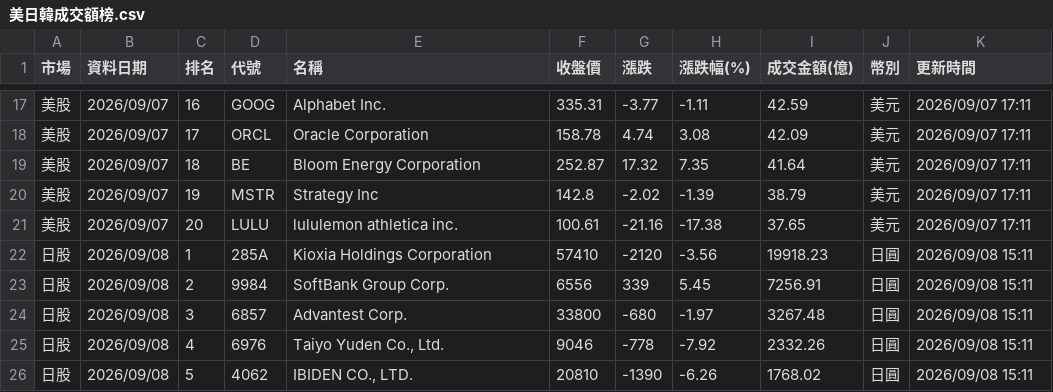
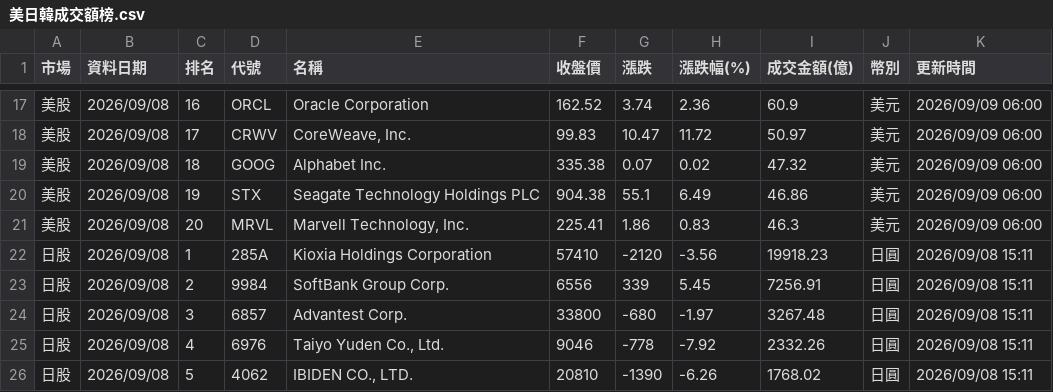
Before and after one commit to ntuacurry/stock-data, a CSV file: 美日韓成交額榜.csv, drawn as a sheet; only a part is shown, gaps mark what is left out; the diff covers the shown part only.

Commit message:
更新 美日韓成交額榜.csv（2026-09-09 06:00）

```diff
--- a/美日韓成交額榜.csv
+++ b/美日韓成交額榜.csv
@@ -17,6 +17,6 @@
-美股,2026/09/07,16,GOOG,Alphabet Inc.,335.31,-3.77,-1.11,42.59,美元,2026/09/07 17:11
-美股,2026/09/07,17,ORCL,Oracle Corporation,158.78,4.74,3.08,42.09,美元,2026/09/07 17:11
-美股,2026/09/07,18,BE,Bloom Energy Corporation,252.87,17.32,7.35,41.64,美元,2026/09/07 17:11
-美股,2026/09/07,19,MSTR,Strategy Inc,142.8,-2.02,-1.39,38.79,美元,2026/09/07 17:11
-美股,2026/09/07,20,LULU,lululemon athletica inc.,100.61,-21.16,-17.38,37.65,美元,2026/09/07 17:11
+美股,2026/09/08,16,ORCL,Oracle Corporation,162.52,3.74,2.36,60.9,美元,2026/09/09 06:00
+美股,2026/09/08,17,CRWV,"CoreWeave, Inc.",99.83,10.47,11.72,50.97,美元,2026/09/09 06:00
+美股,2026/09/08,18,GOOG,Alphabet Inc.,335.38,0.07,0.02,47.32,美元,2026/09/09 06:00
+美股,2026/09/08,19,STX,Seagate Technology Holdings PLC,904.38,55.1,6.49,46.86,美元,2026/09/09 06:00
+美股,2026/09/08,20,MRVL,"Marvell Technology, Inc.",225.41,1.86,0.83,46.3,美元,2026/09/09 06:00
 日股,2026/09/08,1,285A,Kioxia Holdings Corporation,57410,-2120,-3.56,19918.23,日圓,2026/09/08 15:11
```
Also changed, not shown: 2 added rows, 2 removed rows and 98 edited cells elsewhere in this file.
